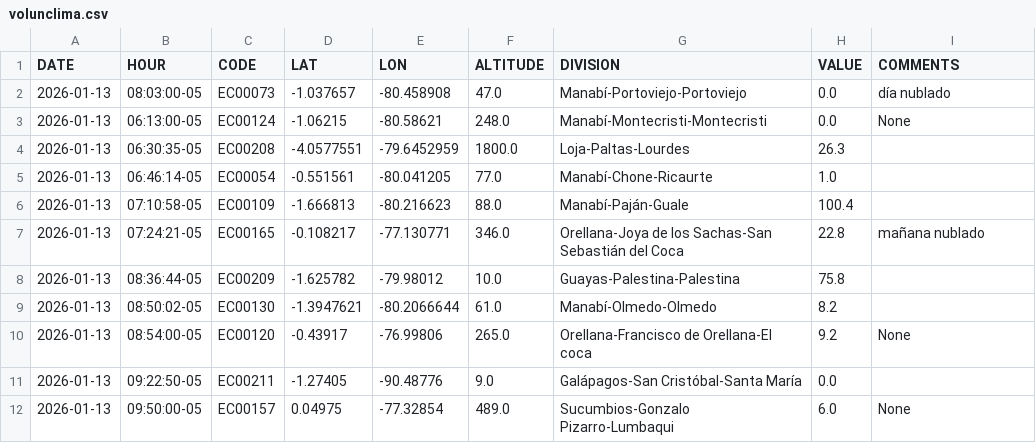
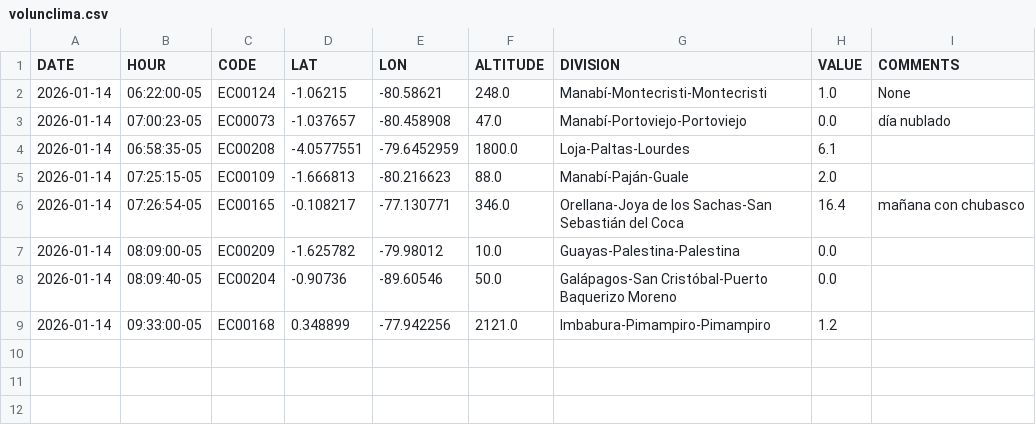
Before and after one commit to DPAINAMHI/tools, a CSV file: volunclima.csv, drawn as a sheet.

```diff
--- a/volunclima.csv
+++ b/volunclima.csv
@@ -1,12 +1,9 @@
 DATE,HOUR,CODE,LAT,LON,ALTITUDE,DIVISION,VALUE,COMMENTS
-2026-01-13,08:03:00-05,EC00073,-1.037657,-80.458908,47.0,Manabí-Portoviejo-Portoviejo,0.0,día nublado
-2026-01-13,06:13:00-05,EC00124,-1.06215,-80.58621,248.0,Manabí-Montecristi-Montecristi,0.0,None
-2026-01-13,06:30:35-05,EC00208,-4.0577551,-79.6452959,1800.0,Loja-Paltas-Lourdes,26.3,
-2026-01-13,06:46:14-05,EC00054,-0.551561,-80.041205,77.0,Manabí-Chone-Ricaurte,1.0,
-2026-01-13,07:10:58-05,EC00109,-1.666813,-80.216623,88.0,Manabí-Paján-Guale,100.4,
-2026-01-13,07:24:21-05,EC00165,-0.108217,-77.130771,346.0,Orellana-Joya de los Sachas-San Sebastián del Coca,22.8,mañana nublado
-2026-01-13,08:36:44-05,EC00209,-1.625782,-79.98012,10.0,Guayas-Palestina-Palestina,75.8,
-2026-01-13,08:50:02-05,EC00130,-1.3947621,-80.2066644,61.0,Manabí-Olmedo-Olmedo,8.2,
-2026-01-13,08:54:00-05,EC00120,-0.43917,-76.99806,265.0,Orellana-Francisco de Orellana-El coca,9.2,None
-2026-01-13,09:22:50-05,EC00211,-1.27405,-90.48776,9.0,Galápagos-San Cristóbal-Santa María ,0.0,
-2026-01-13,09:50:00-05,EC00157,0.04975,-77.32854,489.0,Sucumbios-Gonzalo Pizarro-Lumbaqui,6.0,None
+2026-01-14,06:22:00-05,EC00124,-1.06215,-80.58621,248.0,Manabí-Montecristi-Montecristi,1.0,None
+2026-01-14,07:00:23-05,EC00073,-1.037657,-80.458908,47.0,Manabí-Portoviejo-Portoviejo,0.0,día nublado
+2026-01-14,06:58:35-05,EC00208,-4.0577551,-79.6452959,1800.0,Loja-Paltas-Lourdes,6.1,
+2026-01-14,07:25:15-05,EC00109,-1.666813,-80.216623,88.0,Manabí-Paján-Guale,2.0,
+2026-01-14,07:26:54-05,EC00165,-0.108217,-77.130771,346.0,Orellana-Joya de los Sachas-San Sebastián del Coca,16.4,mañana con chubasco
+2026-01-14,08:09:00-05,EC00209,-1.625782,-79.98012,10.0,Guayas-Palestina-Palestina,0.0,
+2026-01-14,08:09:40-05,EC00204,-0.90736,-89.60546,50.0,Galápagos-San Cristóbal-Puerto Baquerizo Moreno,0.0,
+2026-01-14,09:33:00-05,EC00168,0.348899,-77.942256,2121.0,Imbabura-Pimampiro-Pimampiro,1.2,
```
Also changed, not shown: 1 other file.
